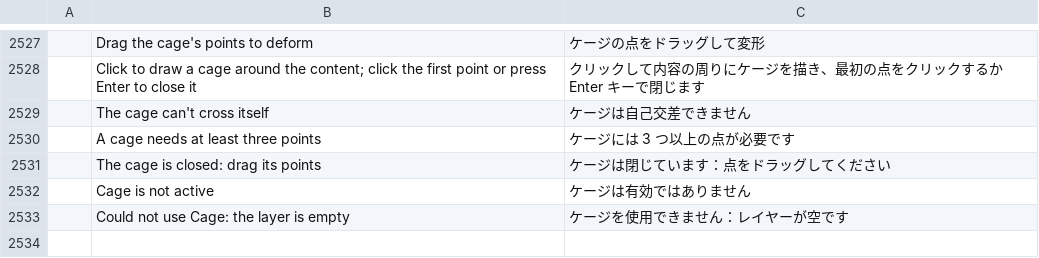
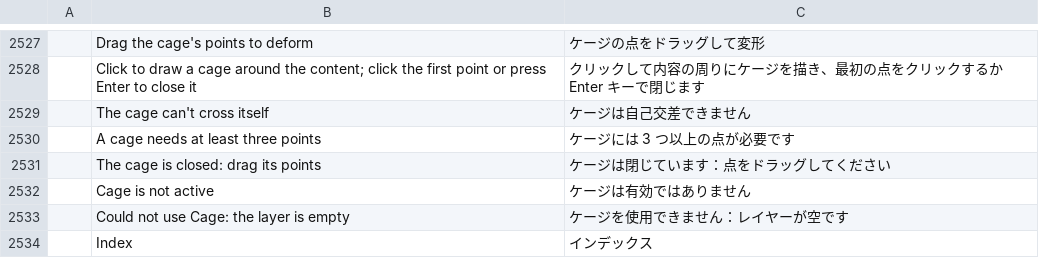
Before and after one commit to zdbosoxfan/local-image, a TSV file: crates/pc-ui-egui/src/i18n/ja.tsv, drawn as a sheet; only a part is shown, gaps mark what is left out; the diff names each change by its address in the sheet, - before the commit and + after, or states it on an @@ line.

```diff
--- a/crates/pc-ui-egui/src/i18n/ja.tsv
+++ b/crates/pc-ui-egui/src/i18n/ja.tsv
+row 2534:  | Index | インデックス
```
Also changed, not shown: crates/pc-ui-egui/src/i18n/es.tsv, crates/pc-ui-egui/src/i18n/id.tsv, 25 other files.
